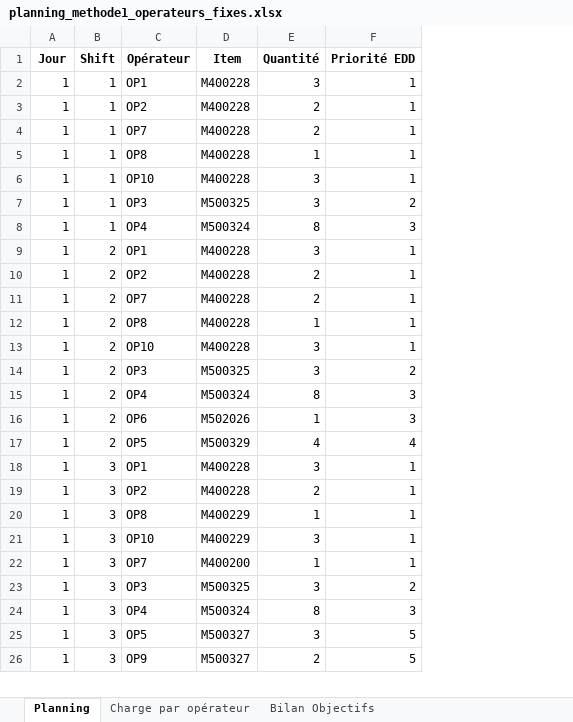
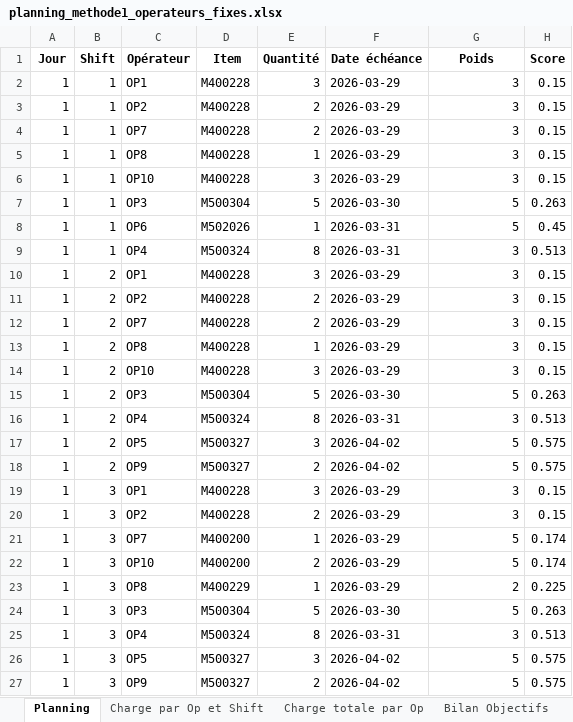
Before and after one commit to malakdehmane2-debug/Automated_production_planning_Hexcel_2026, an Excel workbook: New_Ds/production_scheduling/planning_methode1_operateurs_fixes.xlsx, sheet Planning, drawn as a sheet; only a part is shown; values as stored, in another font and other column widths than the file's, no borders; addresses are those after the commit; the diff covers the shown part only; the diff names each change by its address in the sheet, - before the commit and + after, or states it on an @@ line.

```diff
--- a/New_Ds/production_scheduling/planning_methode1_operateurs_fixes.xlsx (sheet Planning)
+++ b/New_Ds/production_scheduling/planning_methode1_operateurs_fixes.xlsx (sheet Planning)
-sheet tab: Charge par opérateur
+sheet tab: Charge par Op et Shift
+sheet tab: Charge totale par Op
+column F (Date échéance), rows 2-7: 2026-03-29 | 2026-03-29 | 2026-03-29 | 2026-03-29 | 2026-03-29 | 2026-03-30; rows 9-27: 2026-03-31 | 2026-03-29 | 2026-03-29 | 2026-03-29 | 2026-03-29 | 2026-03-29 | 2026-03-30 | 2026-03-31 | 2026-04-02 | 2026-04-02 | 2026-03-29 | 2026-03-29 | 2026-03-29 | 2026-03-29 | 2026-03-29 | 2026-03-30 | 2026-03-31 | 2026-04-02 | 2026-04-02
+column H (Score), rows 2-7: 0.15 | 0.15 | 0.15 | 0.15 | 0.15 | 0.263; rows 9-27: 0.513 | 0.15 | 0.15 | 0.15 | 0.15 | 0.15 | 0.263 | 0.513 | 0.575 | 0.575 | 0.15 | 0.15 | 0.174 | 0.174 | 0.225 | 0.263 | 0.513 | 0.575 | 0.575
-G1: Priorité EDD
+G1: Poids
-G2:G6 (Poids): 1
+G2:G6 (Poids): 3
-D7 (Item): M500325
+D7 (Item): M500304
-E7 (Quantité): 3
+E7 (Quantité): 5
-G7 (Poids): 2
+G7 (Poids): 5
+row 8: 1 | 1 | OP6 | M502026 | 1 | 2026-03-31 | 5 | 0.45
-G10:G14 (Poids): 1
+G10:G14 (Poids): 3
-D15 (Item): M500325
+D15 (Item): M500304
-E15 (Quantité): 3
+E15 (Quantité): 5
-G15 (Poids): 2
+G15 (Poids): 5
-C17 (Opérateur): OP6
+C17 (Opérateur): OP5
-D17 (Item): M502026
+D17 (Item): M500327
-E17 (Quantité): 1
+E17 (Quantité): 3
-G17 (Poids): 3
+G17 (Poids): 5
-C18 (Opérateur): OP5
+C18 (Opérateur): OP9
-D18 (Item): M500329
+D18 (Item): M500327
-E18 (Quantité): 4
+E18 (Quantité): 2
-G18 (Poids): 4
+G18 (Poids): 5
-G19:G20 (Poids): 1
+G19:G20 (Poids): 3
-C21 (Opérateur): OP8
+C21 (Opérateur): OP7
-D21:D22 (Item): M400229
+D21:D22 (Item): M400200
-G21:G22 (Poids): 1
+G21:G22 (Poids): 5
-E22 (Quantité): 3
+E22 (Quantité): 2
-C23 (Opérateur): OP7
+C23 (Opérateur): OP8
-D23 (Item): M400200
+D23 (Item): M400229
-G23 (Poids): 1
+G23 (Poids): 2
-D24 (Item): M500325
+D24 (Item): M500304
-E24 (Quantité): 3
+E24 (Quantité): 5
-G24 (Poids): 2
+G24 (Poids): 5
```
Also changed, not shown: 5 added rows, 5 removed rows and 129 edited cells elsewhere in this sheet, sheet Charge par Op et Shift, New_Ds/production_scheduling/planning_methode2_operateurs_calcules.xlsx, 22 other files.
